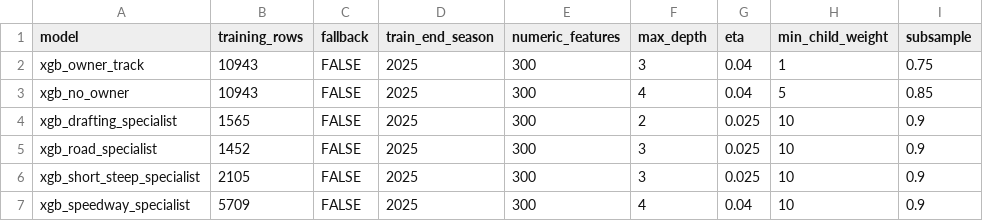
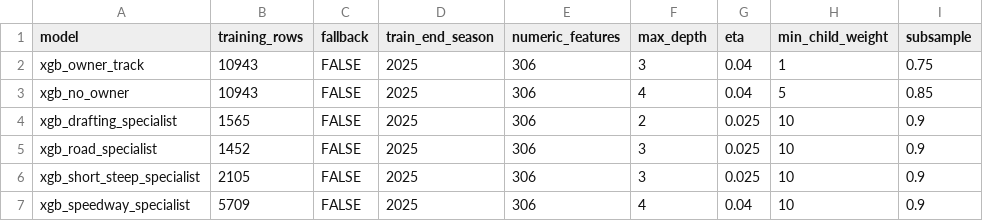
Before and after one commit to rogerroot01/NASCAR, a CSV file: data/nascar_stage11_finish_model_specs_2018_2026.csv, drawn as a sheet; only a part is shown; the diff names each change by its address in the sheet, - before the commit and + after, or states it on an @@ line.

```diff
--- a/data/nascar_stage11_finish_model_specs_2018_2026.csv
+++ b/data/nascar_stage11_finish_model_specs_2018_2026.csv
-E2:E7 (numeric_features): 300
+E2:E7 (numeric_features): 306
```
Also changed, not shown: data/nascar_stage11_finish_metrics_2018_2026.csv, data/nascar_stage7_qualifying_metrics_2018_2026.csv, 2 other files.
